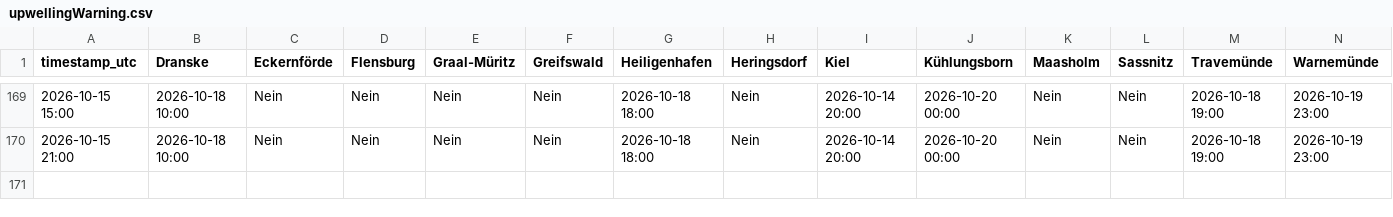
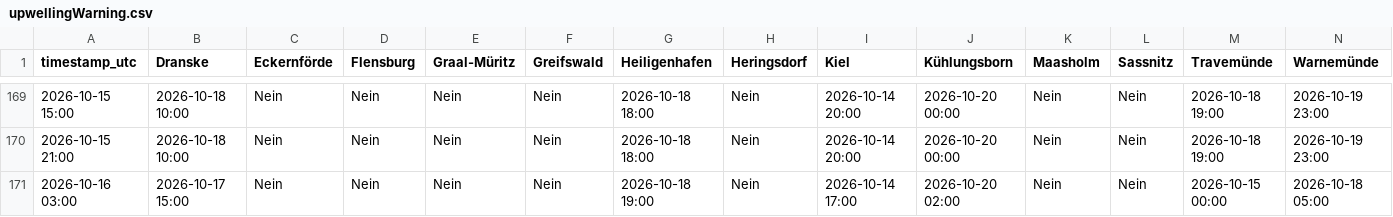
Before and after one commit to sw-of/detectUpwellingBaltic, a CSV file: upwellingWarning.csv, drawn as a sheet; only a part is shown, gaps mark what is left out; rows hold the shown columns only; the diff names each change by its address in the sheet, - before the commit and + after, or states it on an @@ line.

```diff
--- a/upwellingWarning.csv
+++ b/upwellingWarning.csv
+row 171: 2026-10-16 03:00 | 2026-10-17 15:00 | Nein | Nein | Nein | Nein | 2026-10-18 19:00 | Nein | 2026-10-14 17:00 | 2026-10-20 02:00 | Nein | Nein | 2026-10-15 00:00 | 2026-10-18 05:00
```
Also changed, not shown: archive/dranske/status_log.csv, archive/heiligenhafen/status_log.csv, 28 other files.
